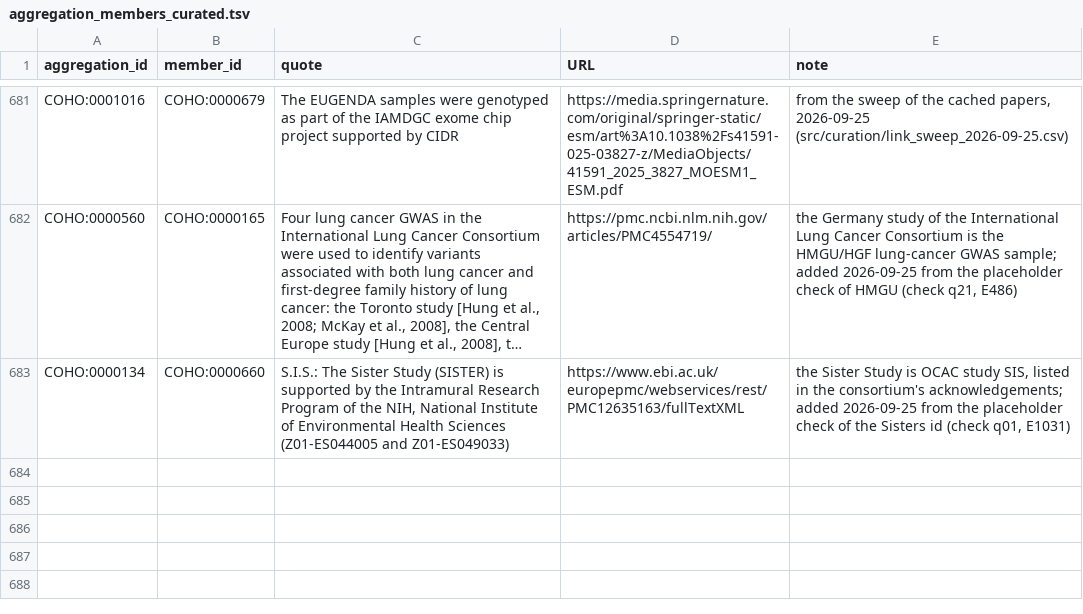
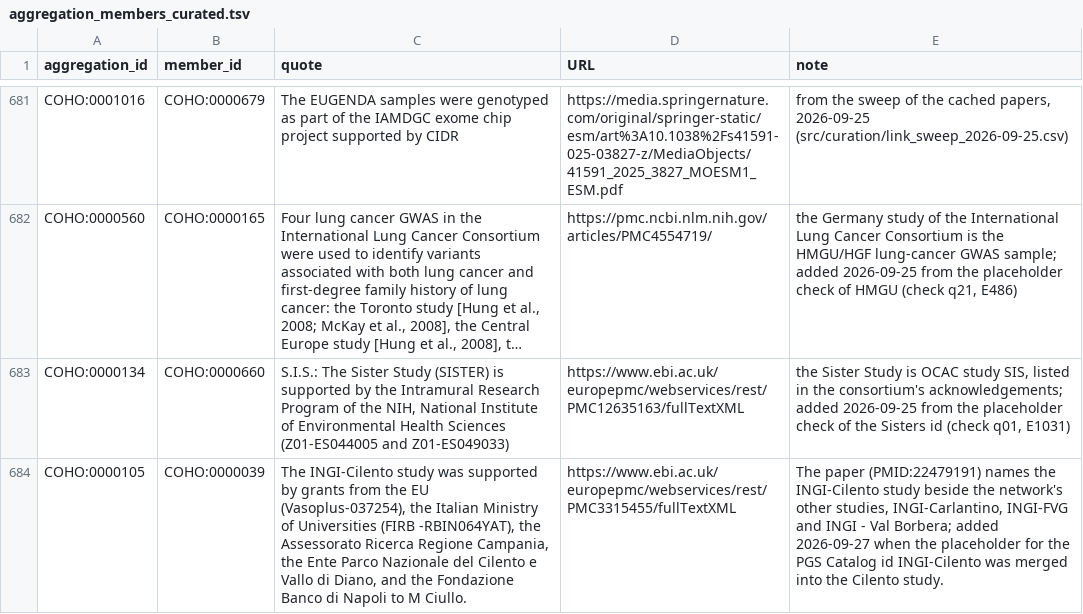
Before and after one commit to EBISPOT/cohort-ontology, a TSV file: src/curation/aggregation_members_curated.tsv, drawn as a sheet; only a part is shown, gaps mark what is left out; long unchanged cells end in …; the diff names each change by its address in the sheet, - before the commit and + after, or states it on an @@ line.

```diff
--- a/src/curation/aggregation_members_curated.tsv
+++ b/src/curation/aggregation_members_curated.tsv
+row 684: COHO:0000105 | COHO:0000039 | The INGI-Cilento study was supported by grants from the EU (Vasoplus-037254), the Italian Ministry of Universities (FIRB -RBIN064YAT), the Assessorato Ricerca Regione Campania, the Ente Parco Nazionale del Cilento e Vallo di Diano, and the Fondazione Banco di Napoli to M Ciullo. | https://www.ebi.ac.uk/europepmc/webservices/rest/PMC3315455/fullTextXML | The paper (PMID:22479191) names the INGI-Cilento study beside the network's other studies, INGI-Carlantino, INGI-FVG and INGI - Val Borbera; added 2026-09-27 when the placeholder for the PGS Catalog id INGI-Cilento was merged into the Cilento study.
```
Also changed, not shown: src/curation/subset_examples_backfill.tsv, src/templates/PGS.csv, 14 other files.
